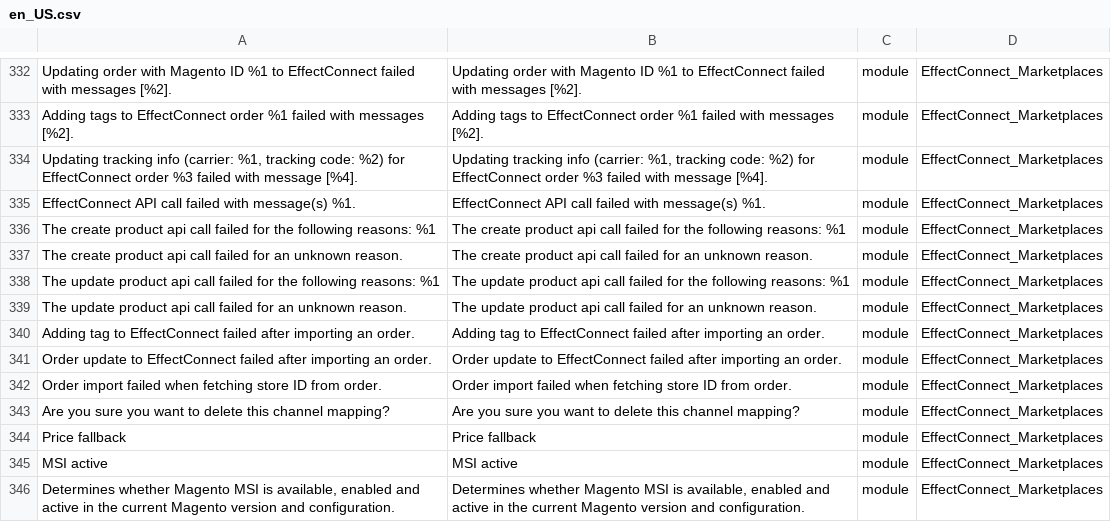
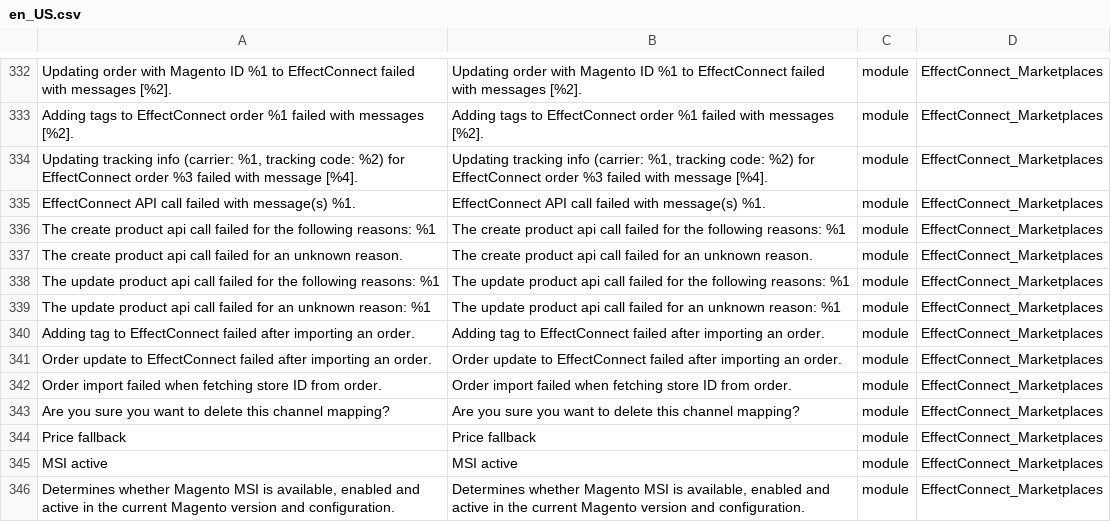
Before and after one commit to EffectConnect/MarketplacesPluginM2, a CSV file: i18n/en_US.csv, drawn as a sheet; only a part is shown, gaps mark what is left out.

```diff
--- a/i18n/en_US.csv
+++ b/i18n/en_US.csv
@@ -338,3 +338,3 @@
 "The update product api call failed for the following reasons: %1","The update product api call failed for the following reasons: %1","module","EffectConnect_Marketplaces"
-"The update product api call failed for an unknown reason.","The update product api call failed for an unknown reason.","module","EffectConnect_Marketplaces"
+"The update product api call failed for an unknown reason: %1","The update product api call failed for an unknown reason: %1","module","EffectConnect_Marketplaces"
 "Adding tag to EffectConnect failed after importing an order.","Adding tag to EffectConnect failed after importing an order.","module","EffectConnect_Marketplaces"
```
Also changed, not shown: i18n/nl_NL.csv, 4 other files.
